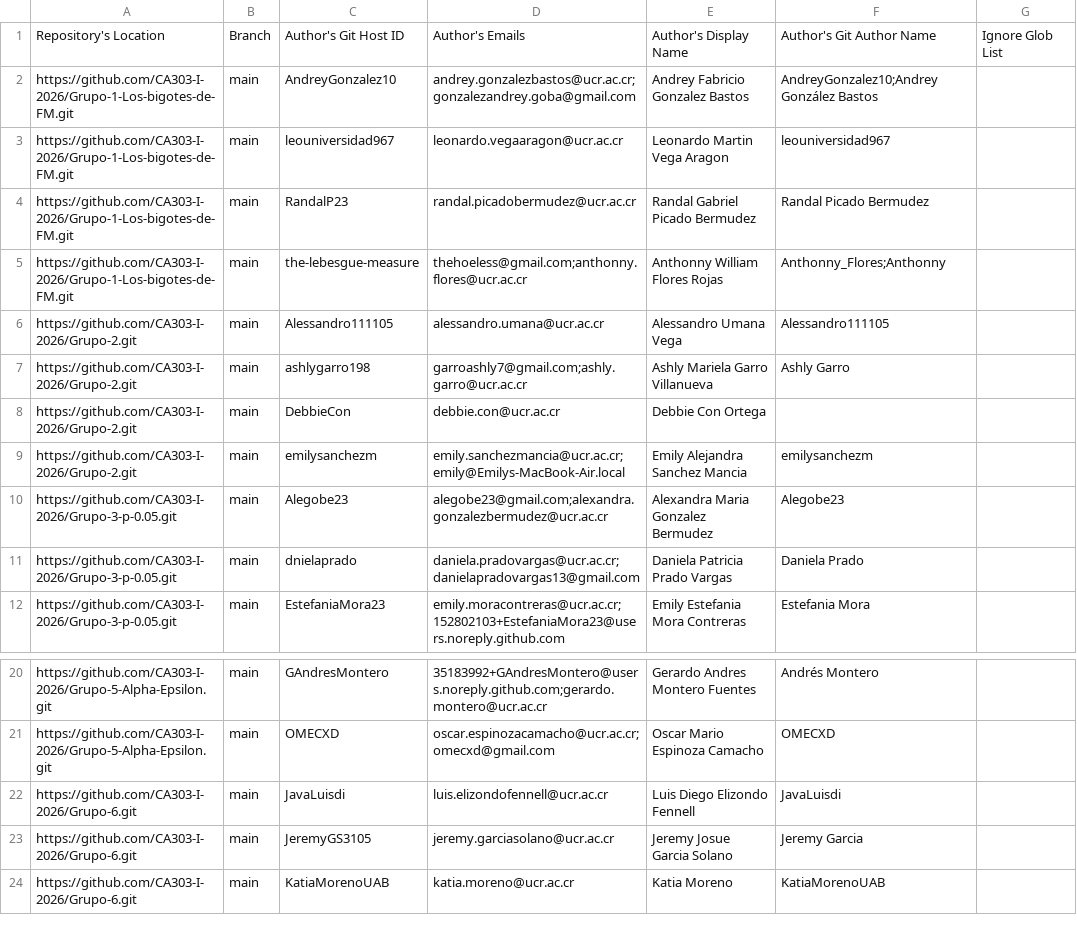
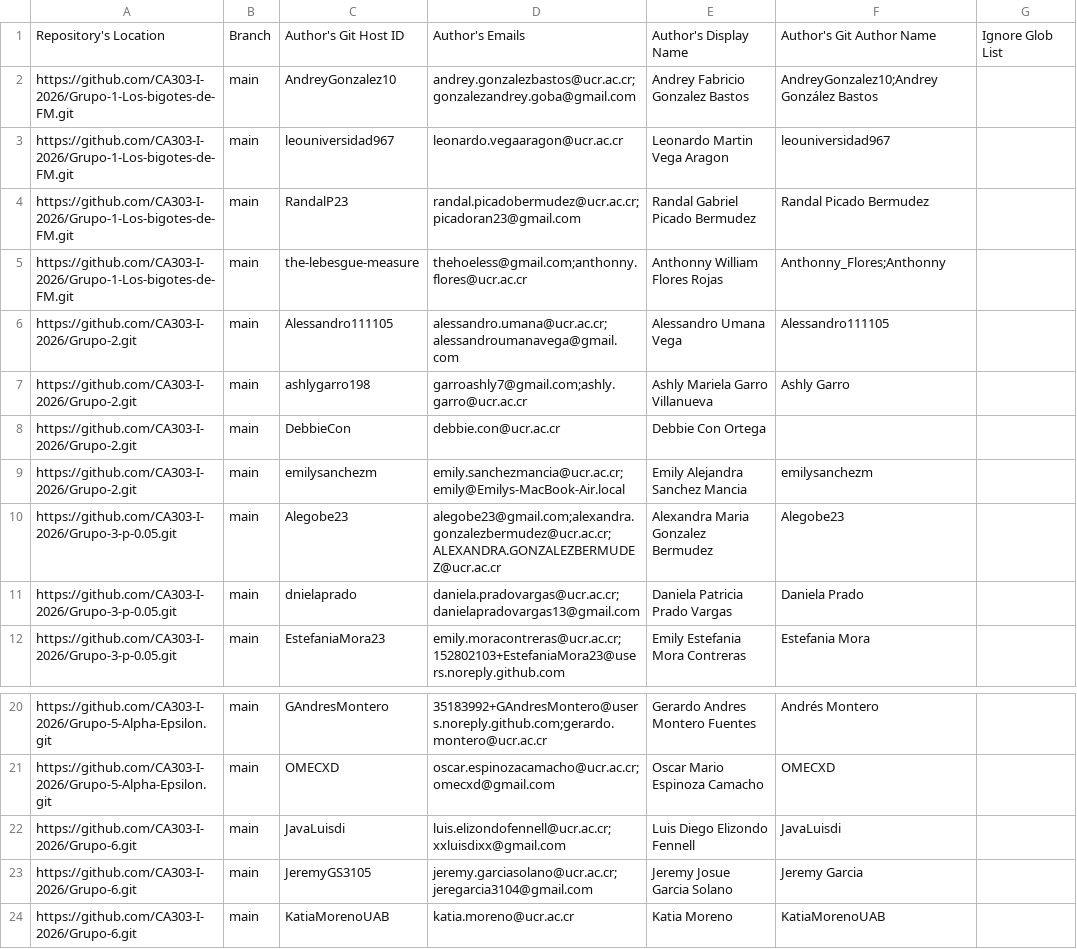
Before and after one commit to CA303-I-2026/publish-RepoSense, a CSV file: config/author-config.csv, drawn as a sheet; only a part is shown, gaps mark what is left out.

```diff
--- a/config/author-config.csv
+++ b/config/author-config.csv
@@ -3,5 +3,5 @@ https://github.com/CA303-I-2026/Grupo-1-Los-bigotes-de-FM.git,main,AndreyGonzale
 https://github.com/CA303-I-2026/Grupo-1-Los-bigotes-de-FM.git,main,leouniversidad967,leonardo.vegaaragon@ucr.ac.cr,Leonardo Martin Vega Aragon,leouniversidad967,
-https://github.com/CA303-I-2026/Grupo-1-Los-bigotes-de-FM.git,main,RandalP23,randal.picadobermudez@ucr.ac.cr,Randal Gabriel Picado Bermudez,Randal Picado Bermudez,
+https://github.com/CA303-I-2026/Grupo-1-Los-bigotes-de-FM.git,main,RandalP23,randal.picadobermudez@ucr.ac.cr;picadoran23@gmail.com,Randal Gabriel Picado Bermudez,Randal Picado Bermudez,
 https://github.com/CA303-I-2026/Grupo-1-Los-bigotes-de-FM.git,main,the-lebesgue-measure,thehoeless@gmail.com;anthonny.flores@ucr.ac.cr,Anthonny William Flores Rojas,Anthonny_Flores;Anthonny,
-https://github.com/CA303-I-2026/Grupo-2.git,main,Alessandro111105,alessandro.umana@ucr.ac.cr,Alessandro Umana Vega,Alessandro111105,
+https://github.com/CA303-I-2026/Grupo-2.git,main,Alessandro111105,alessandro.umana@ucr.ac.cr;alessandroumanavega@gmail.com,Alessandro Umana Vega,Alessandro111105,
 https://github.com/CA303-I-2026/Grupo-2.git,main,ashlygarro198,garroashly7@gmail.com;ashly.garro@ucr.ac.cr,Ashly Mariela Garro Villanueva,Ashly Garro,
@@ -9,3 +9,3 @@ https://github.com/CA303-I-2026/Grupo-2.git,main,DebbieCon,debbie.con@ucr.ac.cr,
 https://github.com/CA303-I-2026/Grupo-2.git,main,emilysanchezm,emily.sanchezmancia@ucr.ac.cr;emily@Emilys-MacBook-Air.local,Emily Alejandra Sanchez Mancia,emilysanchezm,
-https://github.com/CA303-I-2026/Grupo-3-p-0.05.git,main,Alegobe23,alegobe23@gmail.com;alexandra.gonzalezbermudez@ucr.ac.cr,Alexandra Maria Gonzalez Bermudez,Alegobe23,
+https://github.com/CA303-I-2026/Grupo-3-p-0.05.git,main,Alegobe23,alegobe23@gmail.com;alexandra.gonzalezbermudez@ucr.ac.cr;ALEXANDRA.GONZALEZBERMUDEZ@ucr.ac.cr,Alexandra Maria Gonzalez Bermudez,Alegobe23,
 https://github.com/CA303-I-2026/Grupo-3-p-0.05.git,main,dnielaprado,daniela.pradovargas@ucr.ac.cr;danielapradovargas13@gmail.com,Daniela Patricia Prado Vargas,Daniela Prado,
@@ -21,4 +21,4 @@ https://github.com/CA303-I-2026/Grupo-5-Alpha-Epsilon.git,main,GAndresMontero,35
 https://github.com/CA303-I-2026/Grupo-5-Alpha-Epsilon.git,main,OMECXD,oscar.espinozacamacho@ucr.ac.cr;omecxd@gmail.com,Oscar Mario Espinoza Camacho,OMECXD,
-https://github.com/CA303-I-2026/Grupo-6.git,main,JavaLuisdi,luis.elizondofennell@ucr.ac.cr,Luis Diego Elizondo Fennell,JavaLuisdi,
-https://github.com/CA303-I-2026/Grupo-6.git,main,JeremyGS3105,jeremy.garciasolano@ucr.ac.cr,Jeremy Josue Garcia Solano,Jeremy Garcia,
+https://github.com/CA303-I-2026/Grupo-6.git,main,JavaLuisdi,luis.elizondofennell@ucr.ac.cr;xxluisdixx@gmail.com,Luis Diego Elizondo Fennell,JavaLuisdi,
+https://github.com/CA303-I-2026/Grupo-6.git,main,JeremyGS3105,jeremy.garciasolano@ucr.ac.cr;jeregarcia3104@gmail.com,Jeremy Josue Garcia Solano,Jeremy Garcia,
 https://github.com/CA303-I-2026/Grupo-6.git,main,KatiaMorenoUAB,katia.moreno@ucr.ac.cr,Katia Moreno,KatiaMorenoUAB,
```
